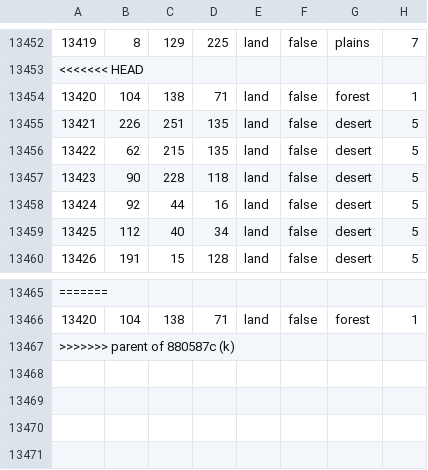
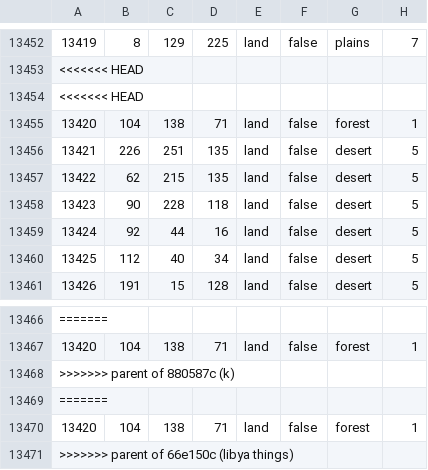
Before and after one commit to ECModder/2025-Dragon-Vs.-Eagle, a CSV file: map/definition.csv, drawn as a sheet; only a part is shown, gaps mark what is left out; the diff names each change by its address in the sheet, - before the commit and + after, or states it on an @@ line.

```diff
--- a/map/definition.csv
+++ b/map/definition.csv
+row 13454: <<<<<<< HEAD
+row 13469: =======
+row 13470: 13420 | 104 | 138 | 71 | land | false | forest | 1
+row 13471: >>>>>>> parent of 66e150c (libya things)
```
Also changed, not shown: 31 other files.
